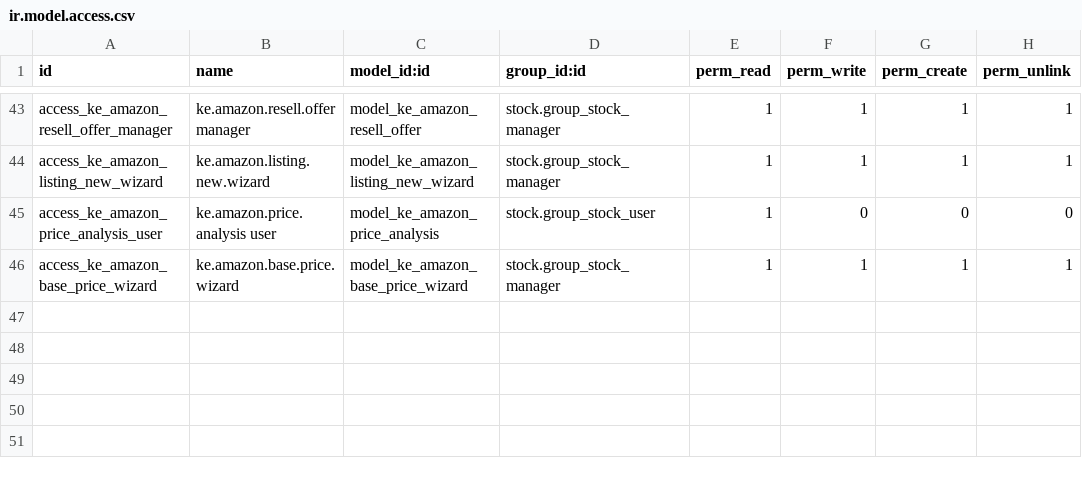
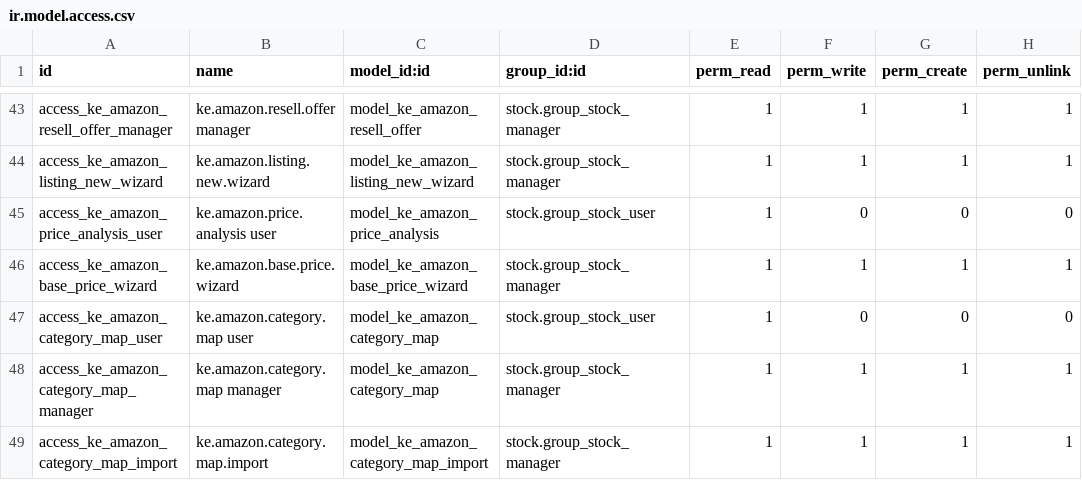
Before and after one commit to ntako/Odoo, a CSV file: addons/ke_amazon_sync/security/ir.model.access.csv, drawn as a sheet; only a part is shown, gaps mark what is left out.

Commit message:
Categorie Odoo dalle categorie Amazon: il Full Import non crea più una   categoria per ogni nome Amazon (una per lingua); corrispondenze categoria   Amazon → categoria Odoo (Amazon Sync → Corrispondenze categorie), categoria   predefinita per i nomi senza corrispondenza - "Importa corrispondenze categorie": crea l'albero dai percorsi del file,   sposta i prodotti delle vecchie categorie Odoo, elimina quelle rimaste   vuote; "Assegna categorie", anche a fine Full Import, non sposta mai da   una categoria di destinazione - Ricalcolo prezzi base da Amazon (Impostazioni → Amazon): prezzo di   vendita dal prezzo attuale su Amazon meno IVA del paese e ricarico del   listino del marketplace; di default solo prezzi vuoti o 1,00, anteprima   prima di scrivere

```diff
--- a/addons/ke_amazon_sync/security/ir.model.access.csv
+++ b/addons/ke_amazon_sync/security/ir.model.access.csv
@@ -46 +46,4 @@ access_ke_amazon_price_analysis_user,ke.amazon.price.analysis user,model_ke_amaz
 access_ke_amazon_base_price_wizard,ke.amazon.base.price.wizard,model_ke_amazon_base_price_wizard,stock.group_stock_manager,1,1,1,1
+access_ke_amazon_category_map_user,ke.amazon.category.map user,model_ke_amazon_category_map,stock.group_stock_user,1,0,0,0
+access_ke_amazon_category_map_manager,ke.amazon.category.map manager,model_ke_amazon_category_map,stock.group_stock_manager,1,1,1,1
+access_ke_amazon_category_map_import,ke.amazon.category.map.import,model_ke_amazon_category_map_import,stock.group_stock_manager,1,1,1,1
```
Also changed, not shown: 15 other files.
